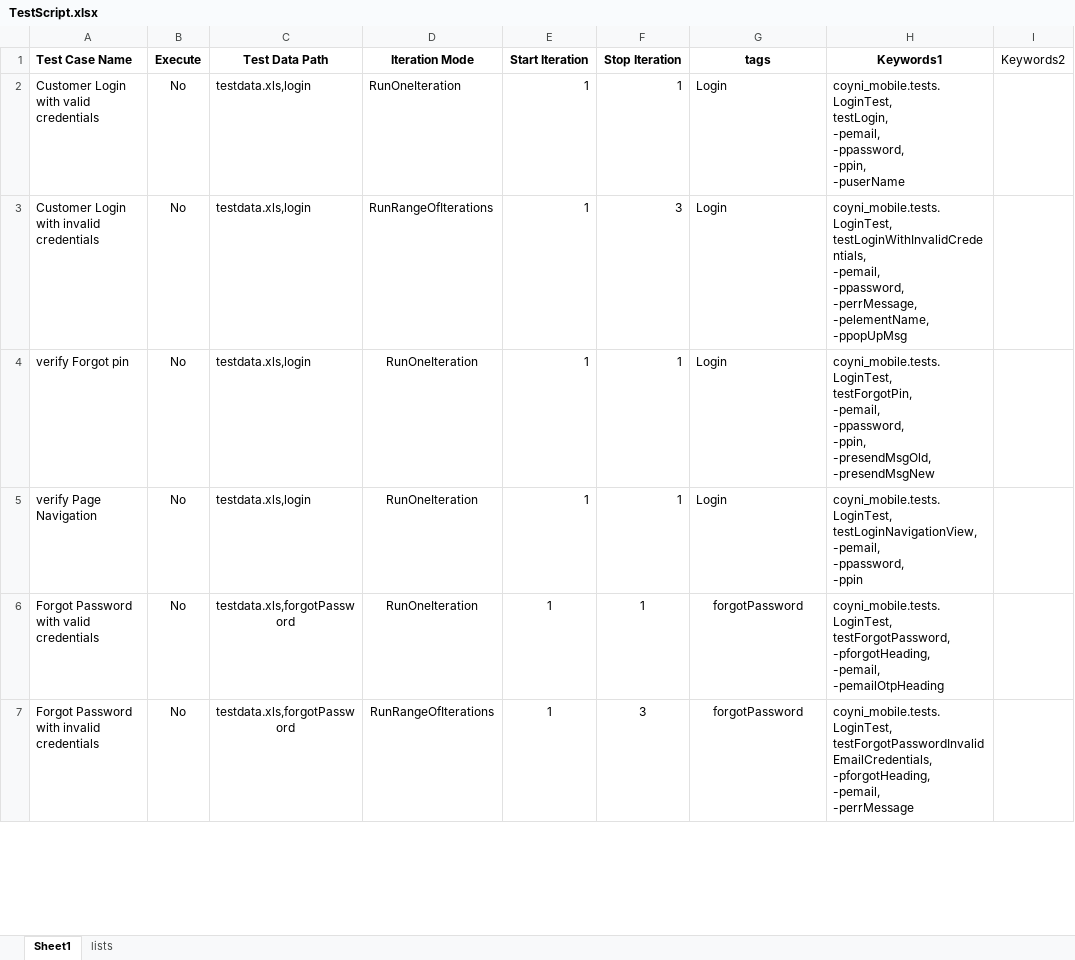
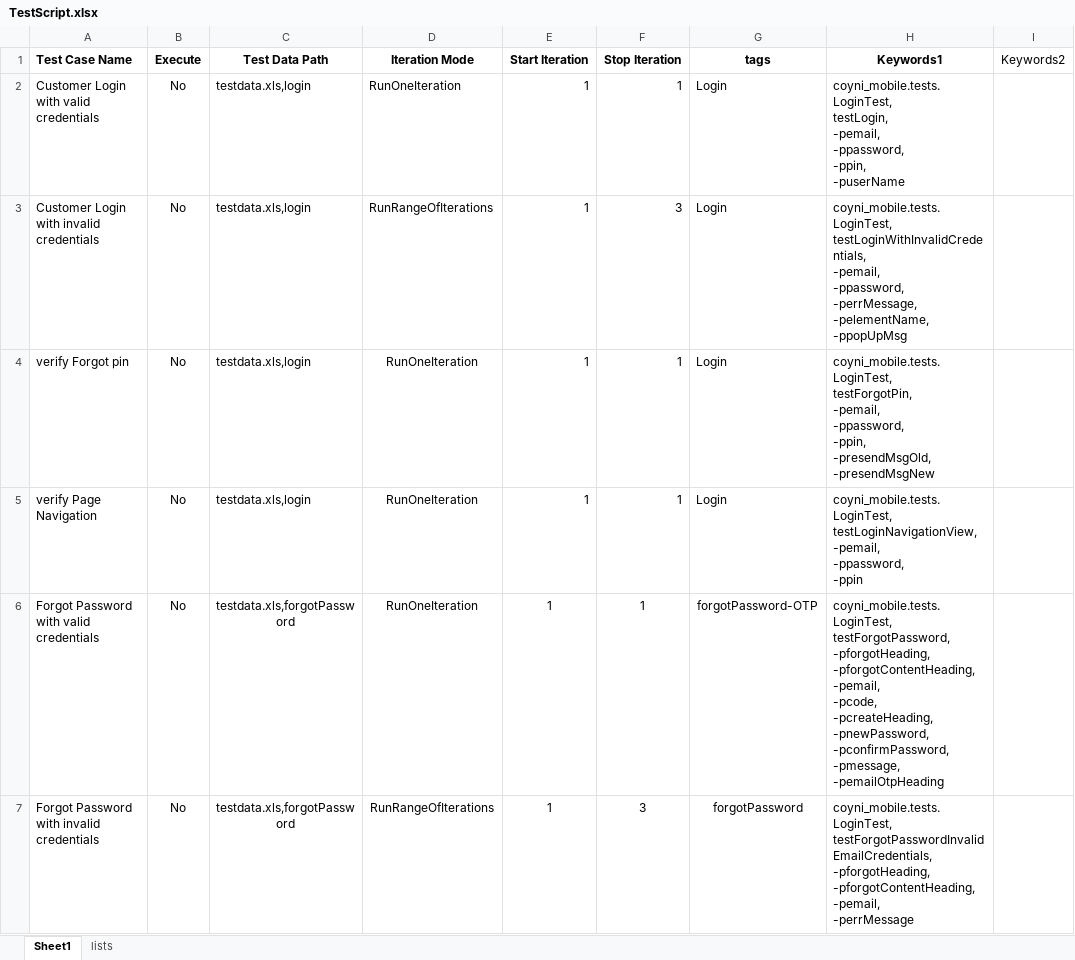
Before and after one commit to RameshNaikRR/Automation, an Excel workbook: Mobile/coyni_mobile/resources/TestScript.xlsx, sheet Sheet1, drawn as a sheet; only a part is shown; values as stored, in another font and other column widths than the file's, no borders; ↵ is a line break in a cell; the diff covers the shown part only; the diff names each change by its address in the sheet, - before the commit and + after, or states it on an @@ line.

Commit message:
Added test script in LoginTest for ForgotPassword

```diff
--- a/Mobile/coyni_mobile/resources/TestScript.xlsx (sheet Sheet1)
+++ b/Mobile/coyni_mobile/resources/TestScript.xlsx (sheet Sheet1)
-G6 (tags): forgotPassword
+G6 (tags): forgotPassword-OTP
-H6 (Keywords1): …testForgotPassword, ↵ -pforgotHeading, ↵ -pemail, ↵ -pemailOtpHeading
+H6 (Keywords1): …testForgotPassword, ↵ -pforgotHeading, ↵ -pforgotContentHeading, ↵ -pemail, ↵ -pcode, ↵ -pcreateHeading, ↵ -pnewPassword, ↵ -pconfirmPassword, ↵ -pmessage, ↵ -pemailOtpHeading
-H7 (Keywords1): …testForgotPasswordInvalidEmailCredentials, ↵ -pforgotHeading, ↵ -pemail, ↵ -perrMessage
+H7 (Keywords1): …testForgotPasswordInvalidEmailCredentials, ↵ -pforgotHeading, ↵ -pforgotContentHeading, ↵ -pemail, ↵ -perrMessage
```
Also changed, not shown: 1 added row and 1 edited cell elsewhere in this sheet, 2 other files.
